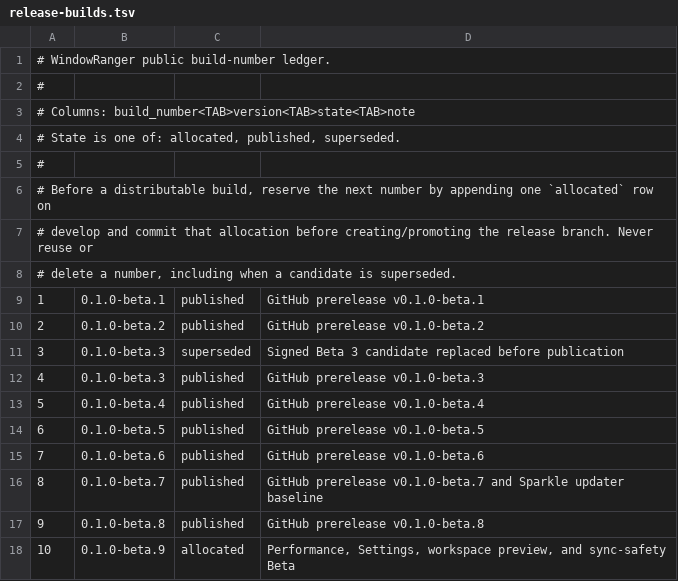
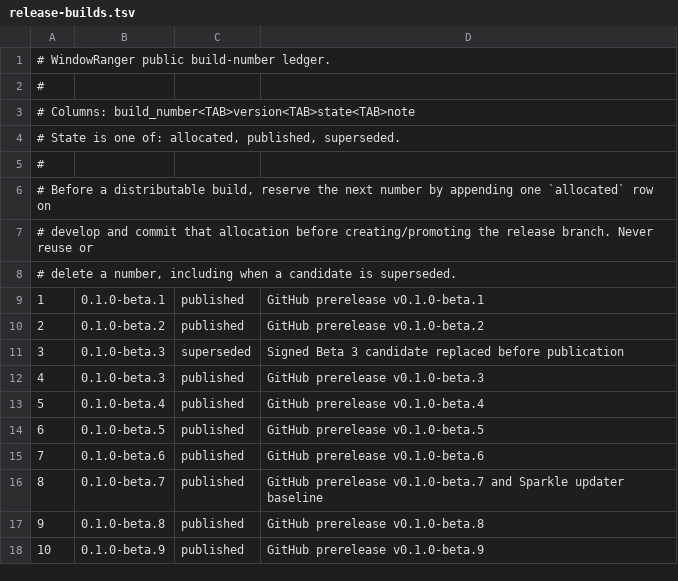
Before and after one commit to AppRanger/windowranger, a TSV file: config/release-builds.tsv, drawn as a sheet.

Commit message:
Record WindowRanger 0.1.0 Beta 9 publication (WR-103)

```diff
--- a/config/release-builds.tsv
+++ b/config/release-builds.tsv
@@ -17,2 +17,2 @@
 9	0.1.0-beta.8	published	GitHub prerelease v0.1.0-beta.8
-10	0.1.0-beta.9	allocated	Performance, Settings, workspace preview, and sync-safety Beta
+10	0.1.0-beta.9	published	GitHub prerelease v0.1.0-beta.9
```
Also changed, not shown: 2 other files.
